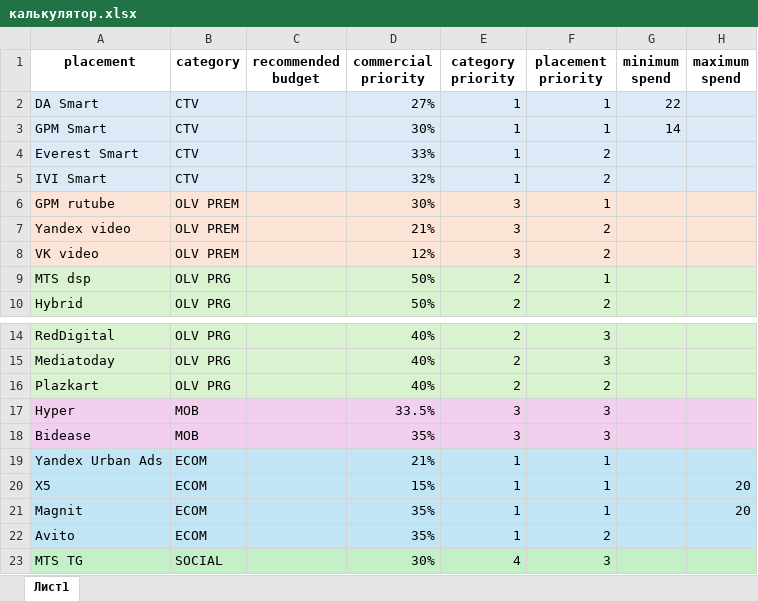
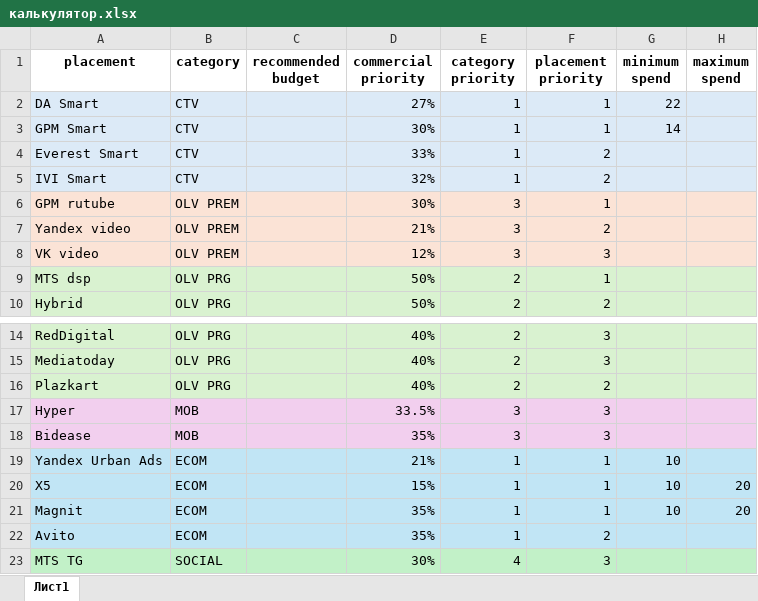
Before and after one commit to izumkina/mediasplit, an Excel workbook: калькулятор.xlsx, sheet Лист1, drawn as a sheet; only a part is shown, gaps mark what is left out; values as stored, in another font and other column widths than the file's, no borders; the diff names each change by its address in the sheet, - before the commit and + after, or states it on an @@ line.

Commit message:
Add files via upload

```diff
--- a/калькулятор.xlsx (sheet Лист1)
+++ b/калькулятор.xlsx (sheet Лист1)
-F8 (placement priority): 2
+F8 (placement priority): 3
-G19:G21 (minimum spend): (empty)
+G19:G21 (minimum spend): 10
```
